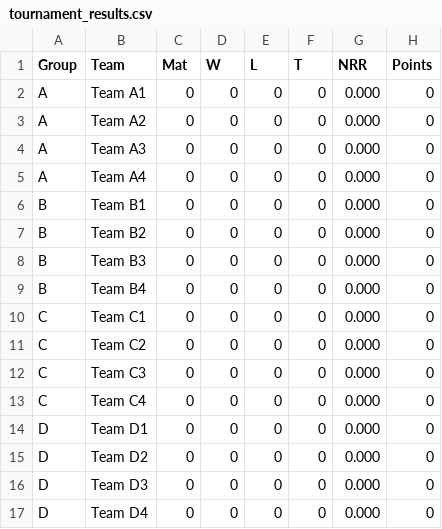
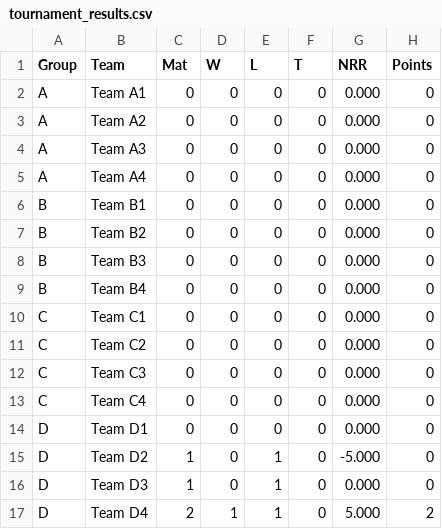
Before and after one commit to wick1366/solid-robot, a CSV file: tournament_results.csv, drawn as a sheet.

```diff
--- a/tournament_results.csv
+++ b/tournament_results.csv
@@ -14,4 +14,4 @@ C,Team C4,0,0,0,0,0.000,0
 D,Team D1,0,0,0,0,0.000,0
-D,Team D2,0,0,0,0,0.000,0
-D,Team D3,0,0,0,0,0.000,0
-D,Team D4,0,0,0,0,0.000,0
+D,Team D2,1,0,1,0,-5.000,0
+D,Team D3,1,0,1,0,0.000,0
+D,Team D4,2,1,1,0,5.000,2
```
Also changed, not shown: 1 other file.
